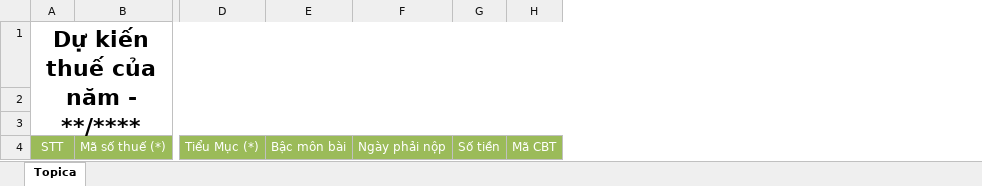
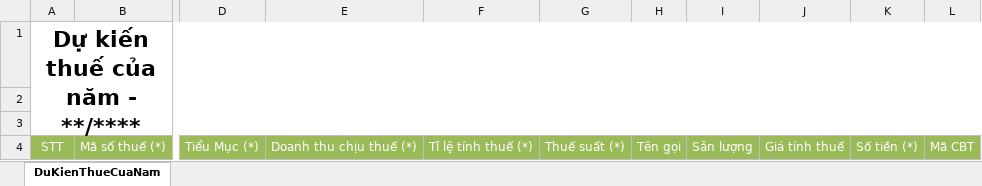
Before and after one commit to comboyin/Thue, an Excel workbook: data/MauImport/DuKienThueCuaNam.xlsx, sheet DuKienThueCuaNam, drawn as a sheet; only a part is shown, gaps mark what is left out; values as stored, in another font and other column widths than the file's, no borders; removed rows and columns are numbered as before the commit, all else as after; the diff names each change by its address in the sheet, - before the commit and + after, or states it on an @@ line.

```diff
--- a/data/MauImport/DuKienThueCuaNam.xlsx (sheet DuKienThueCuaNam)
+++ b/data/MauImport/DuKienThueCuaNam.xlsx (sheet DuKienThueCuaNam)
-sheet tab: Topica
+sheet tab: DuKienThueCuaNam
-column E, row 4: Bậc môn bài
-column F, row 4: Ngày phải nộp
-column G, row 4: Số tiền
+column E, row 4: Doanh thu chịu thuế (*)
+column F, row 4: Tỉ lệ tính thuế (*)
+column G, row 4: Thuế suất (*)
+column H, row 4: Tên gọi
+column I, row 4: Sản lượng
+column J, row 4: Giá tính thuế
+column K, row 4: Số tiền (*)
```
Also changed, not shown: 5 other files.
